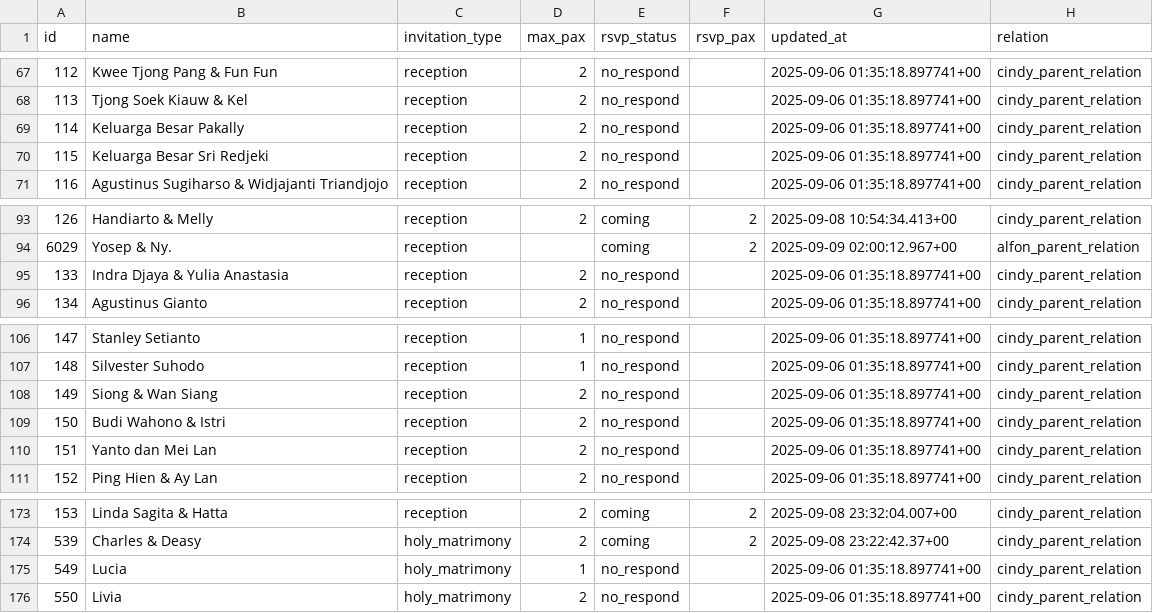
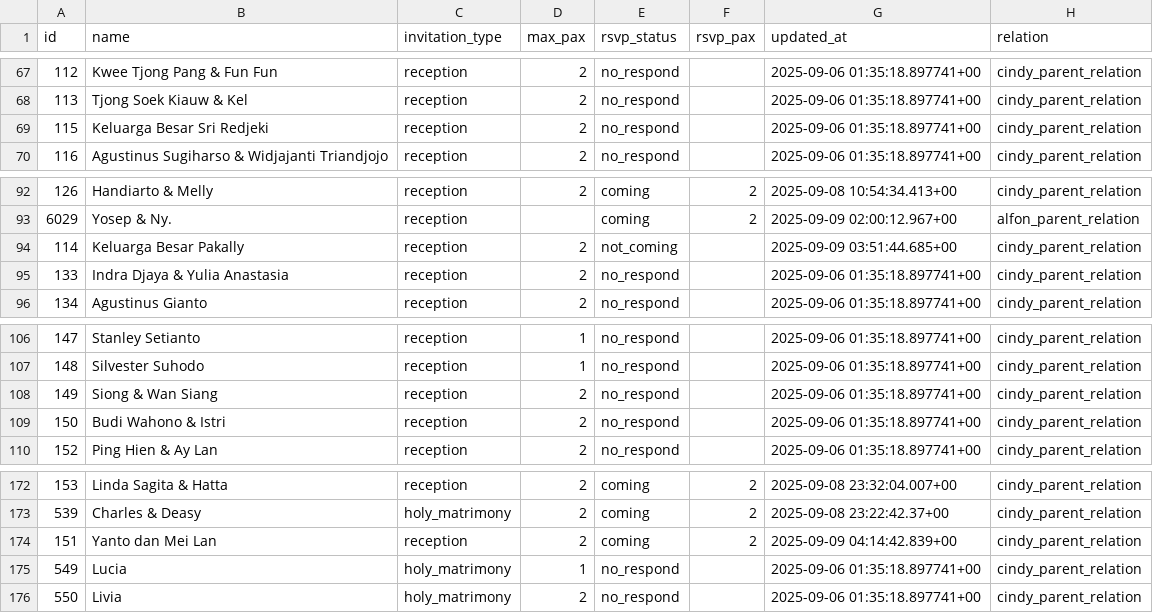
Before and after one commit to alfonski/wed-guest-helper, a CSV file: guest_rows.csv, drawn as a sheet; only a part is shown, gaps mark what is left out.

```diff
--- a/guest_rows.csv
+++ b/guest_rows.csv
@@ -68,3 +68,2 @@ id,name,invitation_type,max_pax,rsvp_status,rsvp_pax,updated_at,relation
 113,"Tjong Soek Kiauw & Kel",reception,2,no_respond,,"2025-09-06 01:35:18.897741+00",cindy_parent_relation
-114,"Keluarga Besar Pakally",reception,2,no_respond,,"2025-09-06 01:35:18.897741+00",cindy_parent_relation
 115,"Keluarga Besar Sri Redjeki",reception,2,no_respond,,"2025-09-06 01:35:18.897741+00",cindy_parent_relation
@@ -94,2 +93,3 @@ id,name,invitation_type,max_pax,rsvp_status,rsvp_pax,updated_at,relation
 6029,"Yosep & Ny.",reception,,coming,2,"2025-09-09 02:00:12.967+00",alfon_parent_relation
+114,"Keluarga Besar Pakally",reception,2,not_coming,,"2025-09-09 03:51:44.685+00",cindy_parent_relation
 133,"Indra Djaya & Yulia Anastasia",reception,2,no_respond,,"2025-09-06 01:35:18.897741+00",cindy_parent_relation
@@ -109,3 +109,2 @@ id,name,invitation_type,max_pax,rsvp_status,rsvp_pax,updated_at,relation
 150,"Budi Wahono & Istri",reception,2,no_respond,,"2025-09-06 01:35:18.897741+00",cindy_parent_relation
-151,"Yanto dan Mei Lan",reception,2,no_respond,,"2025-09-06 01:35:18.897741+00",cindy_parent_relation
 152,"Ping Hien & Ay Lan",reception,2,no_respond,,"2025-09-06 01:35:18.897741+00",cindy_parent_relation
@@ -174,2 +173,3 @@ id,name,invitation_type,max_pax,rsvp_status,rsvp_pax,updated_at,relation
 539,"Charles & Deasy",holy_matrimony,2,coming,2,"2025-09-08 23:22:42.37+00",cindy_parent_relation
+151,"Yanto dan Mei Lan",reception,2,coming,2,"2025-09-09 04:14:42.839+00",cindy_parent_relation
 549,Lucia,holy_matrimony,1,no_respond,,"2025-09-06 01:35:18.897741+00",cindy_parent_relation
```
